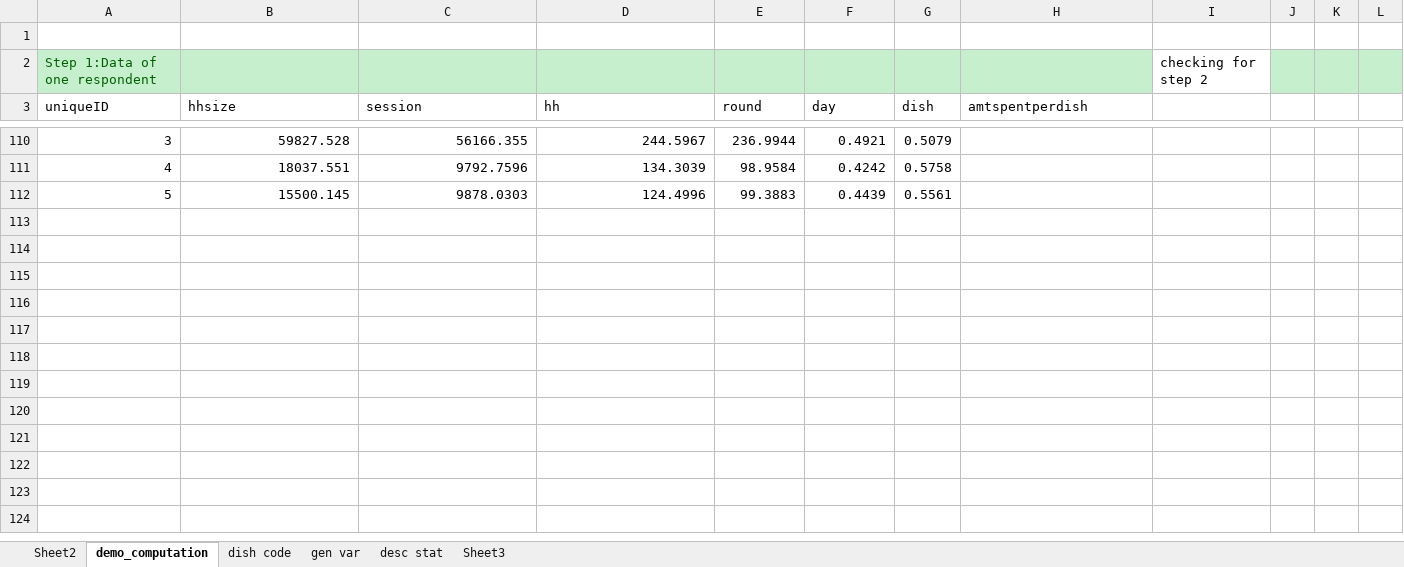
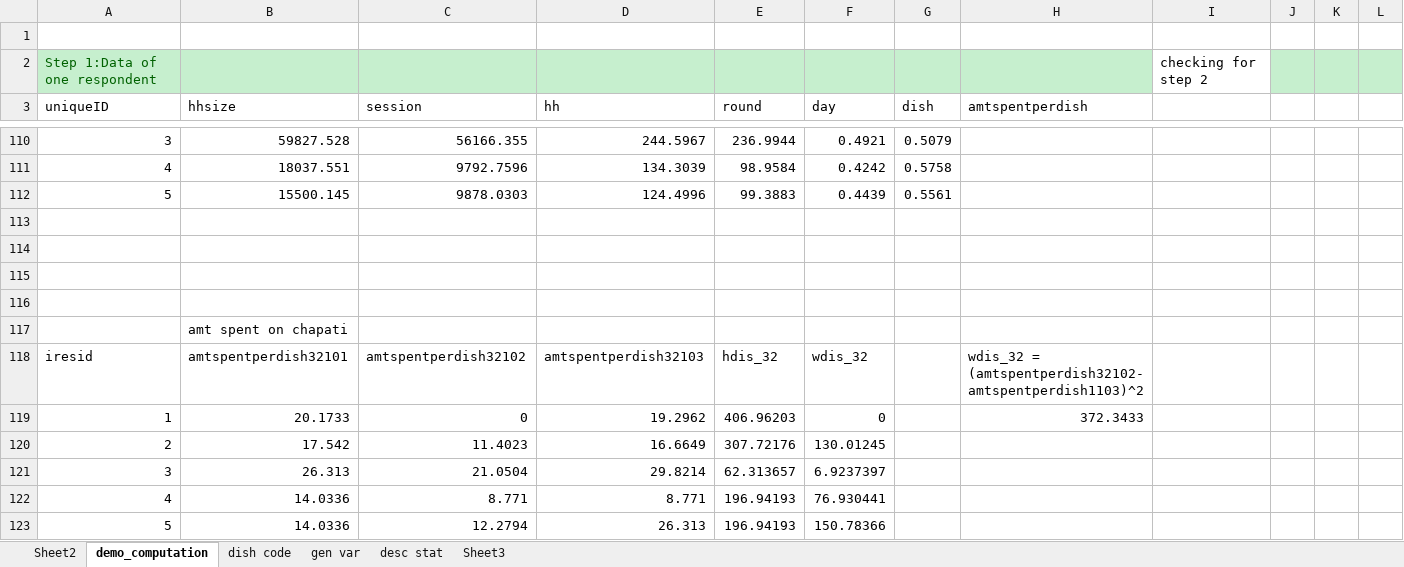
Before and after one commit to Jhoanne0316/Data---syntax, an Excel workbook: Behavioral Expt/17c_datamgt_ihdmpdishspent.xlsx, sheet demo_computation, drawn as a sheet; only a part is shown, gaps mark what is left out; values as stored, in another font and other column widths than the file's, no borders; the diff names each change by its address in the sheet, - before the commit and + after, or states it on an @@ line.

```diff
--- a/Behavioral Expt/17c_datamgt_ihdmpdishspent.xlsx (sheet demo_computation)
+++ b/Behavioral Expt/17c_datamgt_ihdmpdishspent.xlsx (sheet demo_computation)
+row 113: (empty)
+row 114: (empty)
+row 115: (empty)
+row 116: (empty)
+row 117:  | amt spent on chapati
+row 118: iresid | amtspentperdish32101 | amtspentperdish32102 | amtspentperdish32103 | hdis_32 | wdis_32 |  | wdis_32 = (amtspentperdish32102-amtspentperdish1103)^2
+row 119: 1 | 20.1733 | 0 | 19.2962 | 406.96203 | 0 |  | 372.3433
+row 120: 2 | 17.542 | 11.4023 | 16.6649 | 307.72176 | 130.01245
+row 121: 3 | 26.313 | 21.0504 | 29.8214 | 62.313657 | 6.9237397
+row 122: 4 | 14.0336 | 8.771 | 8.771 | 196.94193 | 76.930441
+row 123: 5 | 14.0336 | 12.2794 | 26.313 | 196.94193 | 150.78366
```
Also changed, not shown: sheet gen var.
